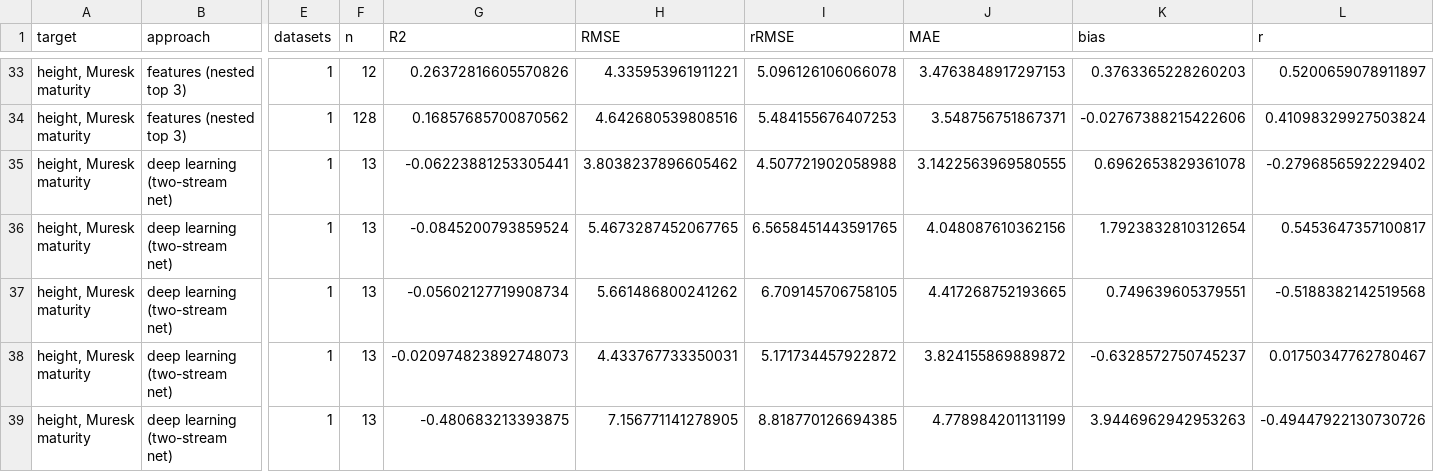
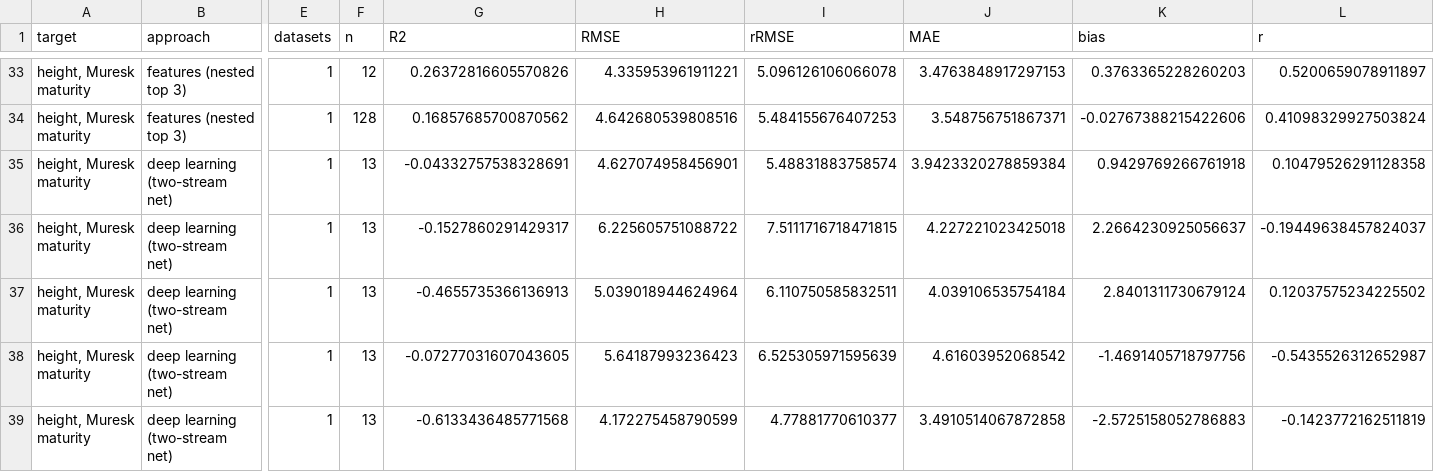
Before and after one commit to appndpird/DESKTOP-POINTCLOUD-APP, a CSV file: research/2026-10-09/results_summary/reporting/report_height_folds.csv, drawn as a sheet; only a part is shown, gaps mark what is left out; the diff covers the shown part only; the diff names each change by its address in the sheet, - before the commit and + after, or states it on an @@ line.

```diff
--- a/research/2026-10-09/results_summary/reporting/report_height_folds.csv
+++ b/research/2026-10-09/results_summary/reporting/report_height_folds.csv
-G35 (R2): -0.06223881253305441
+G35 (R2): -0.04332757538328691
-H35 (RMSE): 3.8038237896605462
+H35 (RMSE): 4.627074958456901
-I35 (rRMSE): 4.507721902058988
+I35 (rRMSE): 5.48831883758574
-J35 (MAE): 3.1422563969580555
+J35 (MAE): 3.9423320278859384
-K35 (bias): 0.6962653829361078
+K35 (bias): 0.9429769266761918
-L35 (r): -0.2796856592229402
+L35 (r): 0.10479526291128358
-G36 (R2): -0.0845200793859524
+G36 (R2): -0.1527860291429317
-H36 (RMSE): 5.4673287452067765
+H36 (RMSE): 6.225605751088722
-I36 (rRMSE): 6.5658451443591765
+I36 (rRMSE): 7.5111716718471815
-J36 (MAE): 4.048087610362156
+J36 (MAE): 4.227221023425018
-K36 (bias): 1.7923832810312654
+K36 (bias): 2.2664230925056637
-L36 (r): 0.5453647357100817
+L36 (r): -0.19449638457824037
-G37 (R2): -0.05602127719908734
+G37 (R2): -0.4655735366136913
-H37 (RMSE): 5.661486800241262
+H37 (RMSE): 5.039018944624964
-I37 (rRMSE): 6.709145706758105
+I37 (rRMSE): 6.110750585832511
-J37 (MAE): 4.417268752193665
+J37 (MAE): 4.039106535754184
-K37 (bias): 0.749639605379551
+K37 (bias): 2.8401311730679124
-L37 (r): -0.5188382142519568
+L37 (r): 0.12037575234225502
-G38 (R2): -0.020974823892748073
+G38 (R2): -0.07277031607043605
-H38 (RMSE): 4.433767733350031
+H38 (RMSE): 5.64187993236423
-I38 (rRMSE): 5.171734457922872
+I38 (rRMSE): 6.525305971595639
-J38 (MAE): 3.824155869889872
+J38 (MAE): 4.61603952068542
-K38 (bias): -0.6328572750745237
+K38 (bias): -1.4691405718797756
-L38 (r): 0.01750347762780467
+L38 (r): -0.5435526312652987
-G39 (R2): -0.480683213393875
+G39 (R2): -0.6133436485771568
-H39 (RMSE): 7.156771141278905
+H39 (RMSE): 4.172275458790599
-I39 (rRMSE): 8.818770126694385
+I39 (rRMSE): 4.77881770610377
-J39 (MAE): 4.778984201131199
+J39 (MAE): 3.4910514067872858
-K39 (bias): 3.9446962942953263
+K39 (bias): -2.5725158052786883
-L39 (r): -0.49447922130730726
+L39 (r): -0.1423772162511819
```
Also changed, not shown: 150 edited cells elsewhere in this file, research/2026-10-09/results_summary/reporting/fold_results_long.csv, research/2026-10-09/results_summary/reporting/fold_results_summary.csv, 10 other files.
